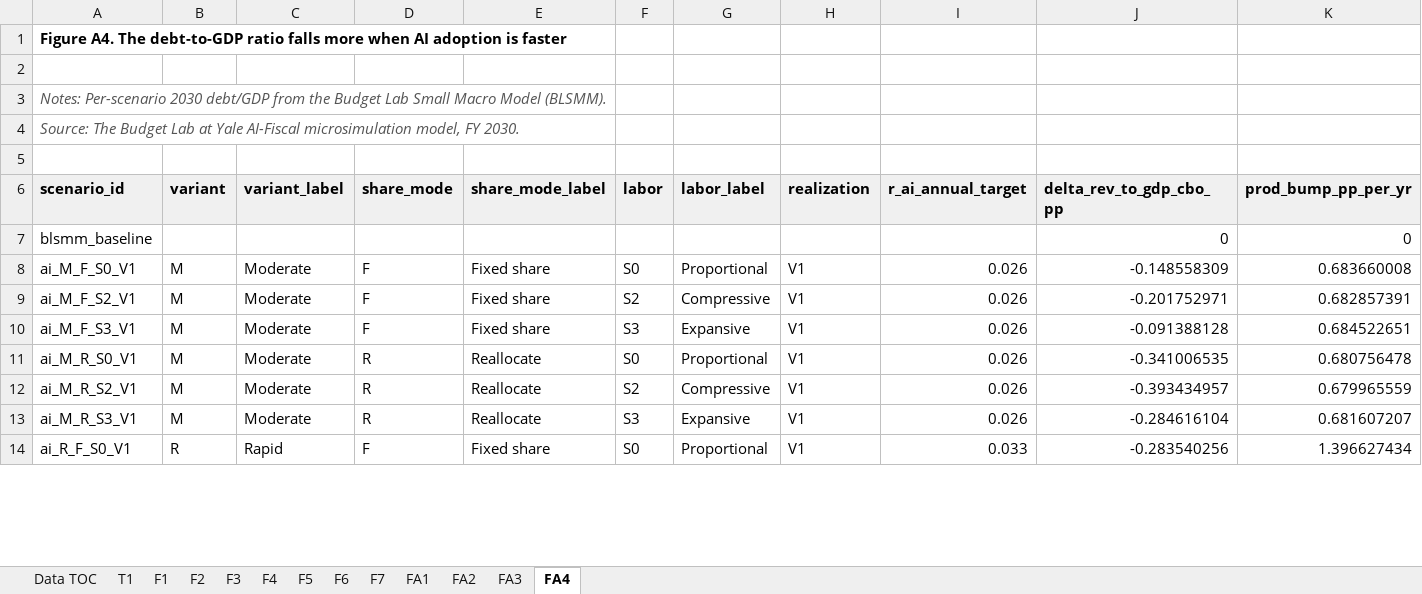
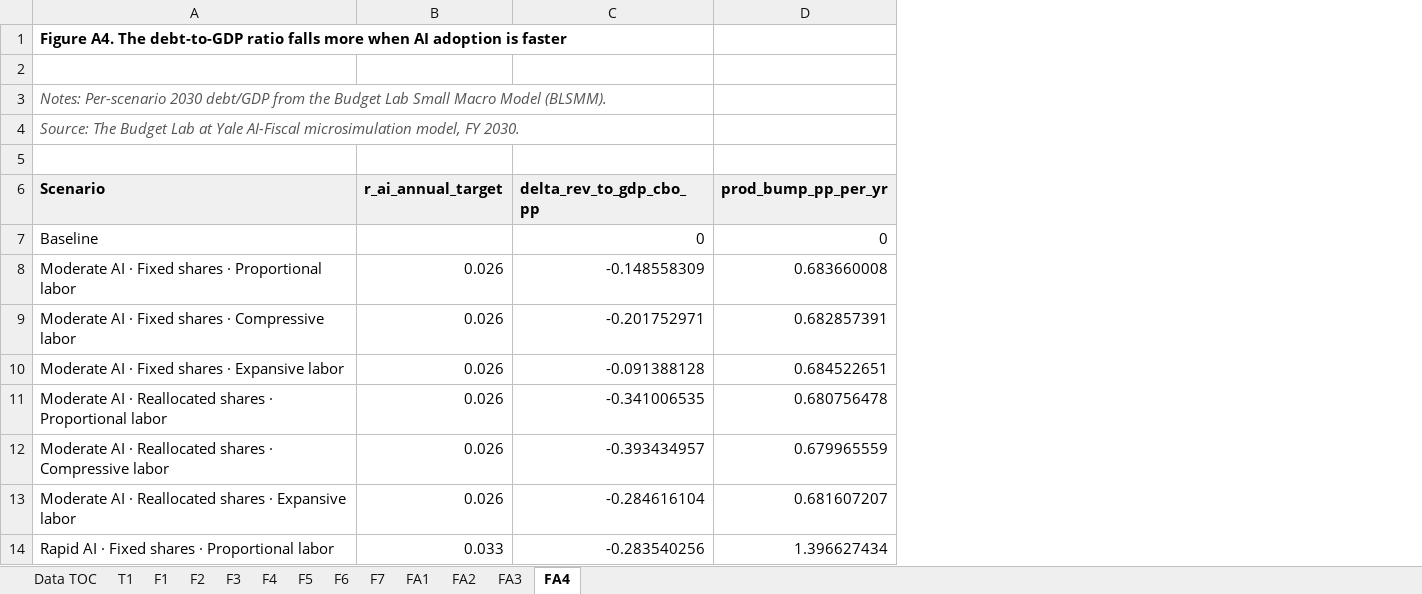
Before and after one commit to Budget-Lab-Yale/AI-Fiscal, an Excel workbook: results/figures/2030/paper_figure_data_2030.xlsx, sheet FA4, drawn as a sheet; only a part is shown; values as stored, in another font and other column widths than the file's, no borders; removed rows and columns are numbered as before the commit, all else as after; the diff names each change by its address in the sheet, - before the commit and + after, or states it on an @@ line.

```diff
--- a/results/figures/2030/paper_figure_data_2030.xlsx (sheet FA4)
+++ b/results/figures/2030/paper_figure_data_2030.xlsx (sheet FA4)
-column A (scenario_id), rows 1-4: Figure A4. The debt-to-GDP ratio falls more when AI adoption is faster |  | Notes: Per-scenario 2030 debt/GDP from the Budget Lab Small Macro Model (BLSMM). | Source: The Budget Lab at Yale AI-Fiscal microsimulation model, FY 2030.; rows 7-14: blsmm_baseline | ai_M_F_S0_V1 | ai_M_F_S2_V1 | ai_M_F_S3_V1 | ai_M_R_S0_V1 | ai_M_R_S2_V1 | ai_M_R_S3_V1 | ai_R_F_S0_V1
-column B (variant), rows 8-14: M | M | M | M | M | M | R
-column C (variant_label), rows 8-14: Moderate | Moderate | Moderate | Moderate | Moderate | Moderate | Rapid
-column D (share_mode), rows 8-14: F | F | F | R | R | R | F
-column E (share_mode_label), rows 8-14: Fixed share | Fixed share | Fixed share | Reallocate | Reallocate | Reallocate | Fixed share
-column F (labor), rows 8-14: S0 | S2 | S3 | S0 | S2 | S3 | S0
-column G (labor_label), rows 8-14: Proportional | Compressive | Expansive | Proportional | Compressive | Expansive | Proportional
-column H (realization), rows 8-14: all V1
+column A (Scenario), rows 1-4: Figure A4. The debt-to-GDP ratio falls more when AI adoption is faster |  | Notes: Per-scenario 2030 debt/GDP from the Budget Lab Small Macro Model (BLSMM). | Source: The Budget Lab at Yale AI-Fiscal microsimulation model, FY 2030.; rows 7-14: Baseline | Moderate AI · Fixed shares · Proportional labor | Moderate AI · Fixed shares · Compressive labor | Moderate AI · Fixed shares · Expansive labor | Moderate AI · Reallocated shares · Proportional labor | Moderate AI · Reallocated shares · Compressive labor | Moderate AI · Reallocated shares · Expansive labor | Rapid AI · Fixed shares · Proportional labor
```
Also changed, not shown: sheet FA3, sheet F6, sheet F4, sheet F7, sheet F3, sheet F2, 2 more sheets, 1 other file.
